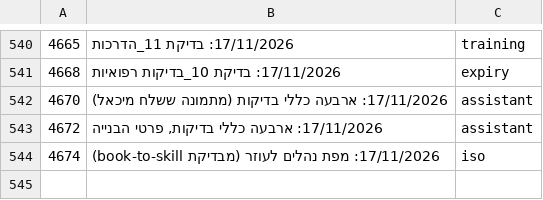
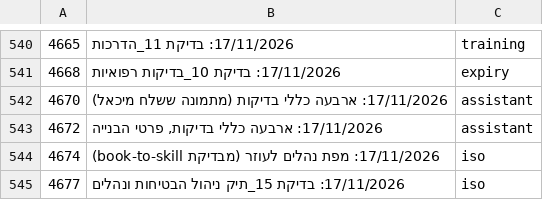
Before and after one commit to mishaf1988-lgtm/tfugen-safety, a TSV file: project-files/domains/decisions-map.tsv, drawn as a sheet; only a part is shown, gaps mark what is left out.

```diff
--- a/project-files/domains/decisions-map.tsv
+++ b/project-files/domains/decisions-map.tsv
@@ -544 +544,2 @@
 4674	17/11/2026: מפת נהלים לעוזר (מבדיקת book-to-skill)	iso
+4677	17/11/2026: בדיקת 15_תיק ניהול הבטיחות ונהלים	iso
```
Also changed, not shown: 5 other files.
